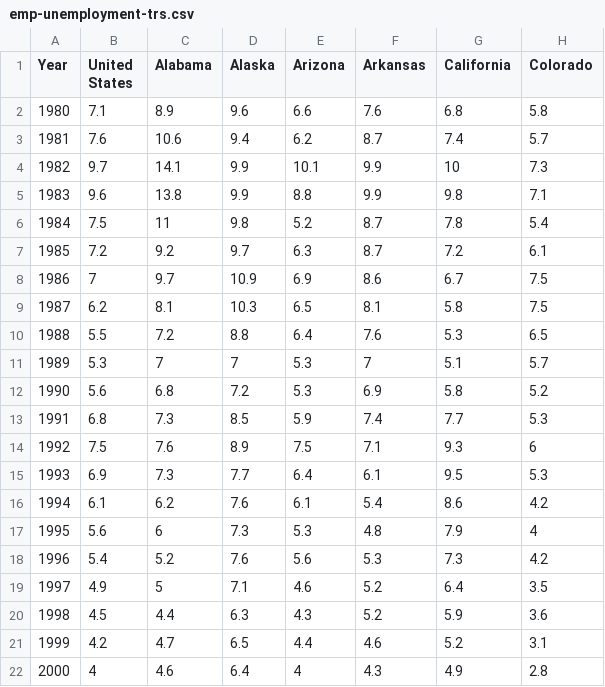
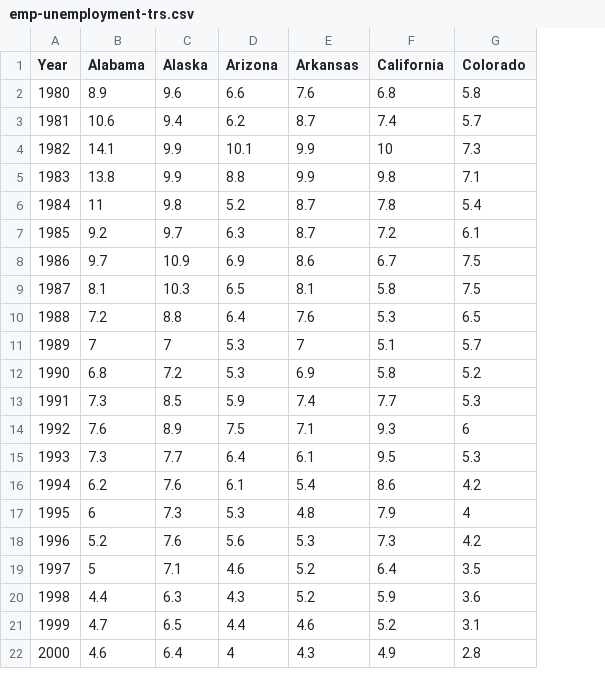
Before and after one commit to gpbeedu/gpbeedu.github.io, a CSV file: emp-unemployment-trs.csv, drawn as a sheet; only a part is shown; the diff names each change by its address in the sheet, - before the commit and + after, or states it on an @@ line.

```diff
--- a/emp-unemployment-trs.csv
+++ b/emp-unemployment-trs.csv
-column B (United States), rows 2-22: 7.1 | 7.6 | 9.7 | 9.6 | 7.5 | 7.2 | 7 | 6.2 | 5.5 | 5.3 | 5.6 | 6.8 | 7.5 | 6.9 | 6.1 | 5.6 | 5.4 | 4.9 | 4.5 | 4.2 | 4
```
Also changed, not shown: 8 other files.
